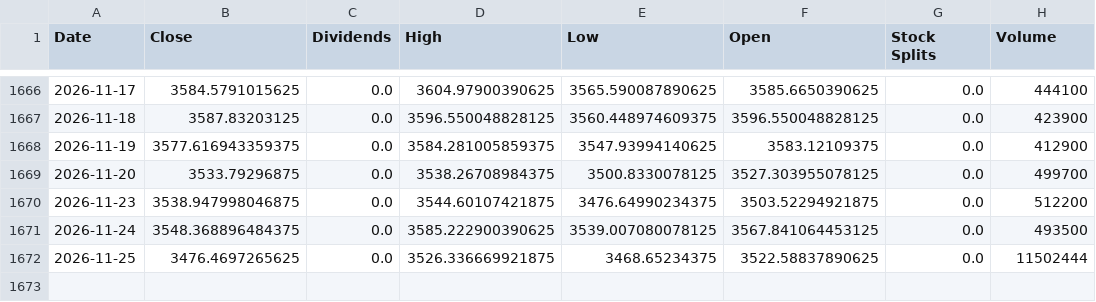
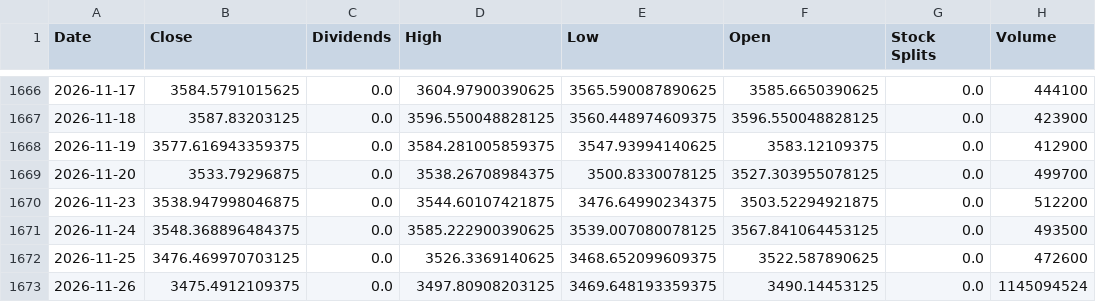
Before and after one commit to xunxuntj/US_Stock_Trading_Signal_Dashboard, a CSV file: data/000001.SS.csv, drawn as a sheet; only a part is shown, gaps mark what is left out.

```diff
--- a/data/000001.SS.csv
+++ b/data/000001.SS.csv
@@ -1671,2 +1671,3 @@ Date,Close,Dividends,High,Low,Open,Stock Splits,Volume
 2026-11-24,3548.368896484375,0.0,3585.222900390625,3539.007080078125,3567.841064453125,0.0,493500
-2026-11-25,3476.4697265625,0.0,3526.336669921875,3468.65234375,3522.58837890625,0.0,11502444
+2026-11-25,3476.469970703125,0.0,3526.3369140625,3468.652099609375,3522.587890625,0.0,472600
+2026-11-26,3475.4912109375,0.0,3497.80908203125,3469.648193359375,3490.14453125,0.0,1145094524
```
Also changed, not shown: data/QID.csv, data/QLD.csv, 17 other files.
